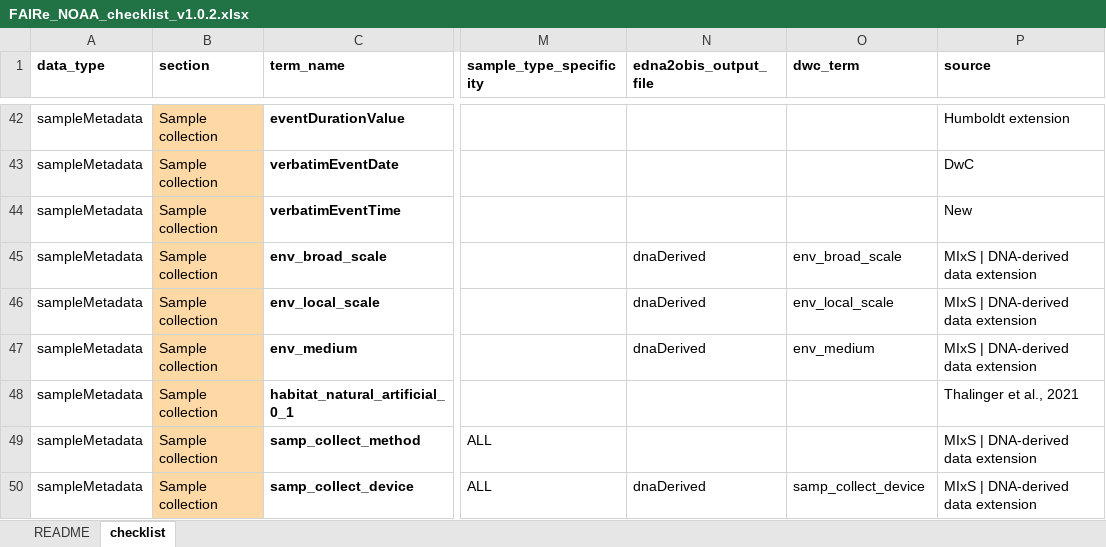
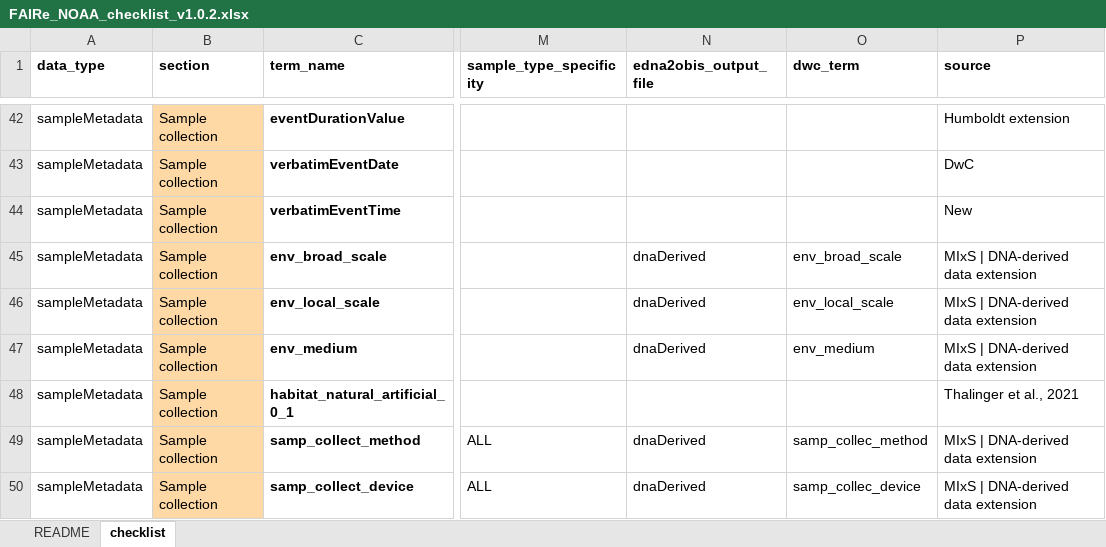
Before and after one commit to aomlomics/FAIReSheets, an Excel workbook: input/FAIRe_NOAA_checklist_v1.0.2.xlsx, sheet checklist, drawn as a sheet; only a part is shown, gaps mark what is left out; values as stored, in another font and other column widths than the file's, no borders; the diff covers the shown part only; the diff names each change by its address in the sheet, - before the commit and + after, or states it on an @@ line.

Commit message:
Updates to noaa checklist, adds TSV downloader to google sheets

```diff
--- a/input/FAIRe_NOAA_checklist_v1.0.2.xlsx (sheet checklist)
+++ b/input/FAIRe_NOAA_checklist_v1.0.2.xlsx (sheet checklist)
-N49 (edna2obis_output_file): (empty)
+N49 (edna2obis_output_file): dnaDerived
-O49 (dwc_term): (empty)
+O49 (dwc_term): samp_collec_method
-O50 (dwc_term): samp_collect_device
+O50 (dwc_term): samp_collec_device
```
Also changed, not shown: 2 added rows, 1 moved row, 3 edited cells and cell formats elsewhere in this sheet, 4 other files.
